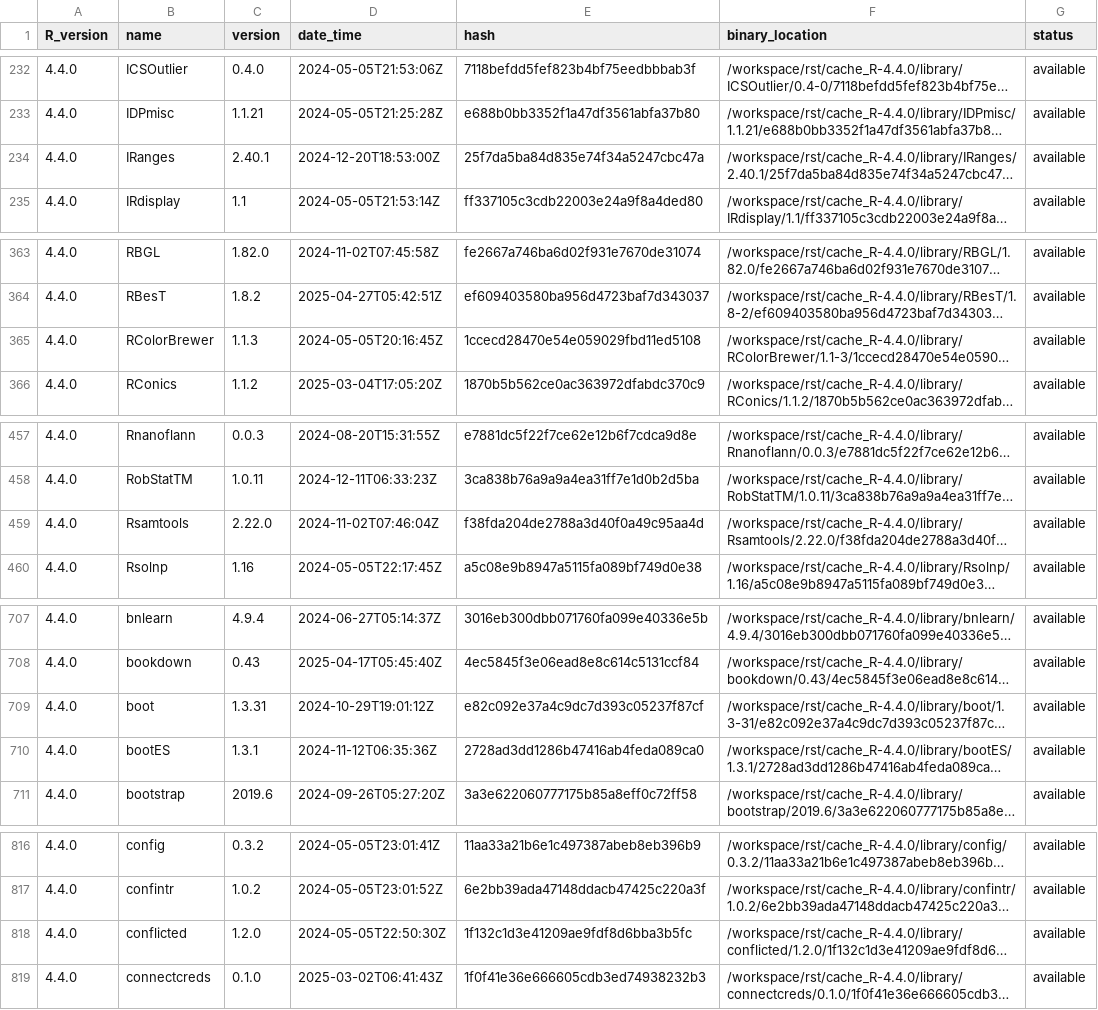
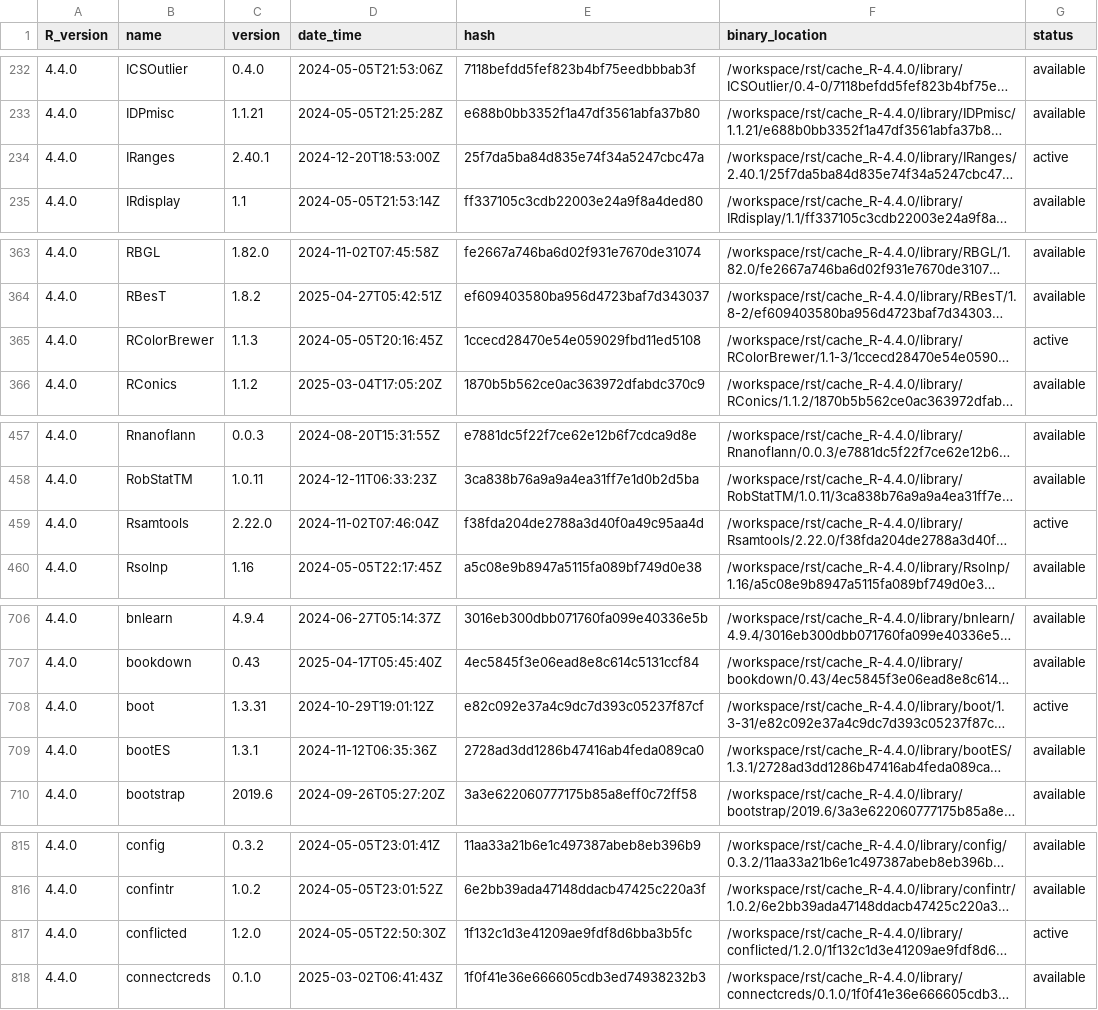
Before and after one commit to blaserlab/saber, a TSV file: library_catalogs/blas02_saber.tsv, drawn as a sheet; only a part is shown, gaps mark what is left out; long unchanged cells end in …; addresses are those after the commit; the diff covers the shown part only; the diff names each change by its address in the sheet, - before the commit and + after, or states it on an @@ line.

```diff
--- a/library_catalogs/blas02_saber.tsv
+++ b/library_catalogs/blas02_saber.tsv
-G234 (status): available
+G234 (status): active
-G365 (status): available
+G365 (status): active
-G459 (status): available
+G459 (status): active
-G708 (status): available
+G708 (status): active
-G817 (status): available
+G817 (status): active
```
Also changed, not shown: 1 removed row and 23 edited cells elsewhere in this file, 18 other files.
